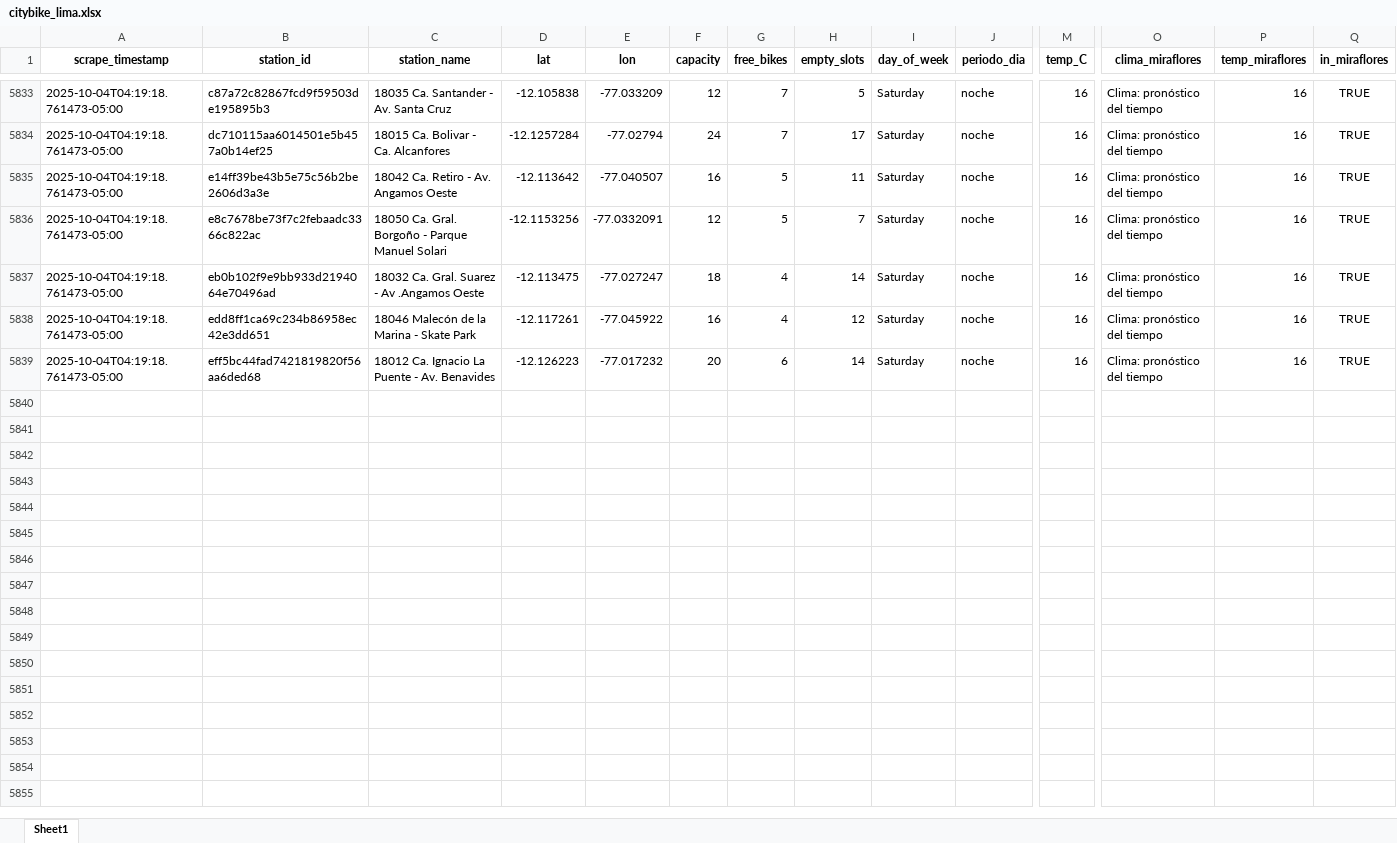
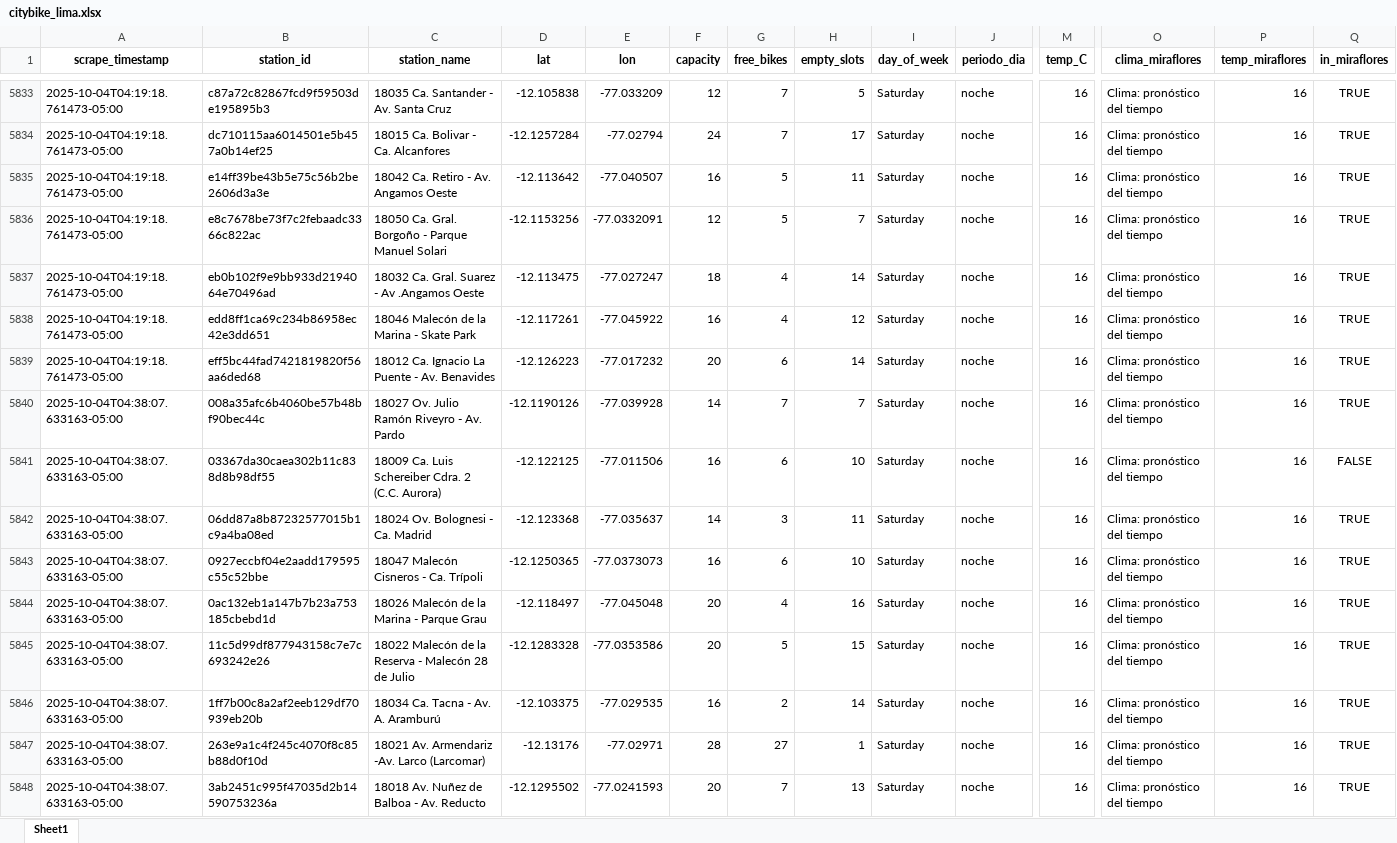
Before and after one commit to Dilan140402/Analitica-Datos, an Excel workbook: data/citybike_lima.xlsx, sheet Sheet1, drawn as a sheet; only a part is shown, gaps mark what is left out; values as stored, in another font and other column widths than the file's, no borders; rows hold the shown columns only; the diff covers the shown part only; the diff names each change by its address in the sheet, - before the commit and + after, or states it on an @@ line.

```diff
--- a/data/citybike_lima.xlsx (sheet Sheet1)
+++ b/data/citybike_lima.xlsx (sheet Sheet1)
+row 5840: 2025-10-04T04:38:07.633163-05:00 | 008a35afc6b4060be57b48bf90bec44c | 18027 Ov. Julio Ramón Riveyro - Av. Pardo | -12.1190126 | -77.039928 | 14 | 7 | 7 | Saturday | noche | 16 | Clima: pronóstico del tiempo | 16 | TRUE
+row 5841: 2025-10-04T04:38:07.633163-05:00 | 03367da30caea302b11c838d8b98df55 | 18009 Ca. Luis Schereiber Cdra. 2 (C.C. Aurora) | -12.122125 | -77.011506 | 16 | 6 | 10 | Saturday | noche | 16 | Clima: pronóstico del tiempo | 16 | FALSE
+row 5842: 2025-10-04T04:38:07.633163-05:00 | 06dd87a8b87232577015b1c9a4ba08ed | 18024 Ov. Bolognesi - Ca. Madrid | -12.123368 | -77.035637 | 14 | 3 | 11 | Saturday | noche | 16 | Clima: pronóstico del tiempo | 16 | TRUE
+row 5843: 2025-10-04T04:38:07.633163-05:00 | 0927eccbf04e2aadd179595c55c52bbe | 18047 Malecón Cisneros - Ca. Trípoli | -12.1250365 | -77.0373073 | 16 | 6 | 10 | Saturday | noche | 16 | Clima: pronóstico del tiempo | 16 | TRUE
+row 5844: 2025-10-04T04:38:07.633163-05:00 | 0ac132eb1a147b7b23a753185cbebd1d | 18026 Malecón de la Marina - Parque Grau | -12.118497 | -77.045048 | 20 | 4 | 16 | Saturday | noche | 16 | Clima: pronóstico del tiempo | 16 | TRUE
+row 5845: 2025-10-04T04:38:07.633163-05:00 | 11c5d99df877943158c7e7c693242e26 | 18022 Malecón de la Reserva - Malecón 28 de Julio | -12.1283328 | -77.0353586 | 20 | 5 | 15 | Saturday | noche | 16 | Clima: pronóstico del tiempo | 16 | TRUE
+row 5846: 2025-10-04T04:38:07.633163-05:00 | 1ff7b00c8a2af2eeb129df70939eb20b | 18034 Ca. Tacna - Av. A. Aramburú | -12.103375 | -77.029535 | 16 | 2 | 14 | Saturday | noche | 16 | Clima: pronóstico del tiempo | 16 | TRUE
+row 5847: 2025-10-04T04:38:07.633163-05:00 | 263e9a1c4f245c4070f8c85b88d0f10d | 18021 Av. Armendariz -Av. Larco (Larcomar) | -12.13176 | -77.02971 | 28 | 27 | 1 | Saturday | noche | 16 | Clima: pronóstico del tiempo | 16 | TRUE
+row 5848: 2025-10-04T04:38:07.633163-05:00 | 3ab2451c995f47035d2b14590753236a | 18018 Av. Nuñez de Balboa - Av. Reducto | -12.1295502 | -77.0241593 | 20 | 7 | 13 | Saturday | noche | 16 | Clima: pronóstico del tiempo | 16 | TRUE
```
Also changed, not shown: 41 added rows elsewhere in this sheet, 1 other file.
